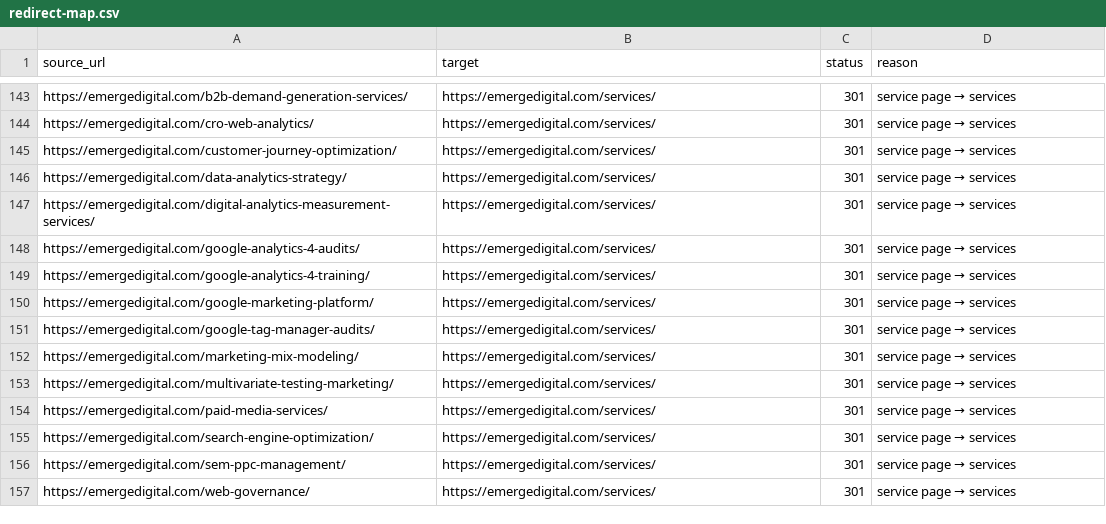
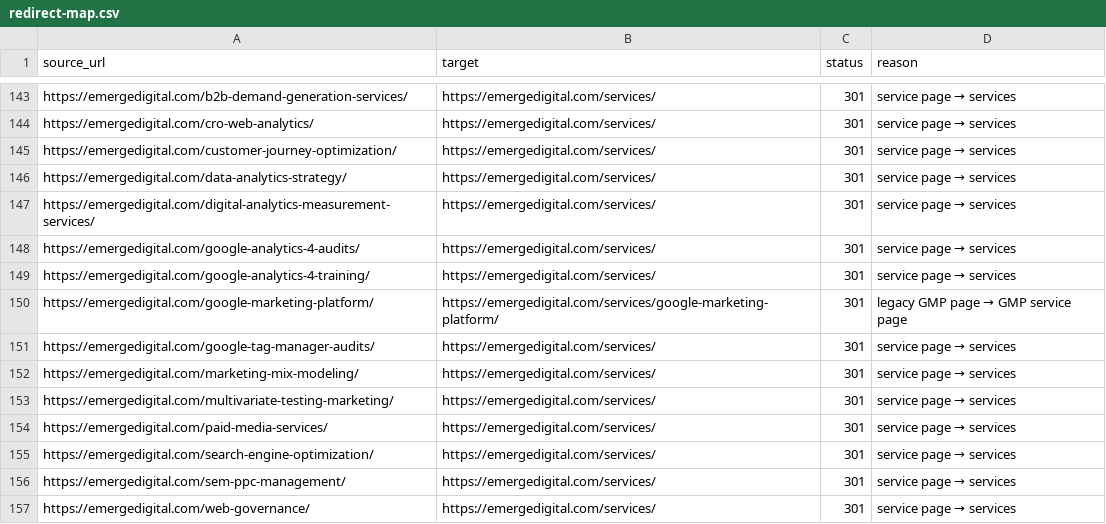
Before and after one commit to ralch22/emerge-digital-website, a CSV file: docs/migration/redirect-map.csv, drawn as a sheet; only a part is shown, gaps mark what is left out.

```diff
--- a/docs/migration/redirect-map.csv
+++ b/docs/migration/redirect-map.csv
@@ -149,3 +149,3 @@ https://emergedigital.com/google-analytics-4-audits/,https://emergedigital.com/s
 https://emergedigital.com/google-analytics-4-training/,https://emergedigital.com/services/,301,service page → services
-https://emergedigital.com/google-marketing-platform/,https://emergedigital.com/services/,301,service page → services
+https://emergedigital.com/google-marketing-platform/,https://emergedigital.com/services/google-marketing-platform/,301,legacy GMP page → GMP service page
 https://emergedigital.com/google-tag-manager-audits/,https://emergedigital.com/services/,301,service page → services
```
Also changed, not shown: 3 other files.
